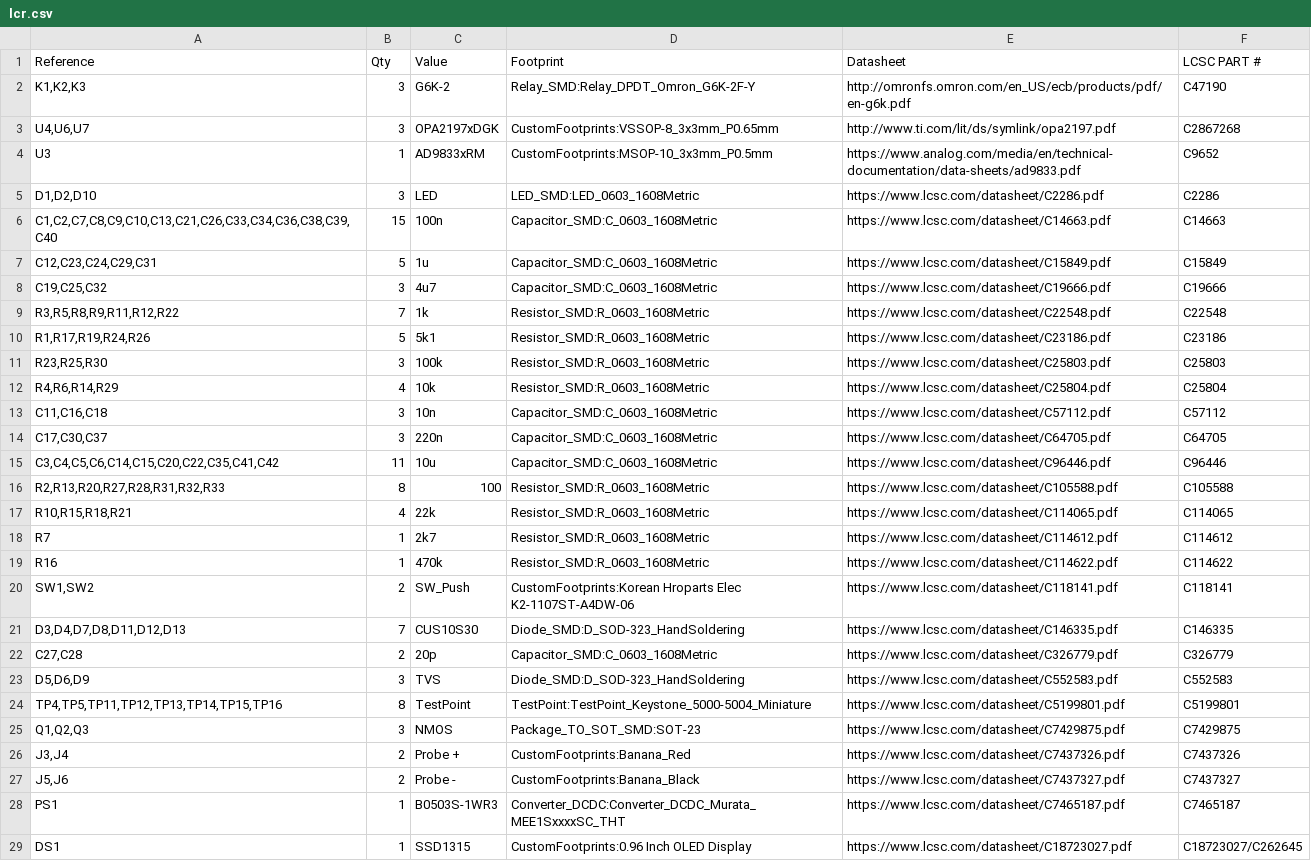
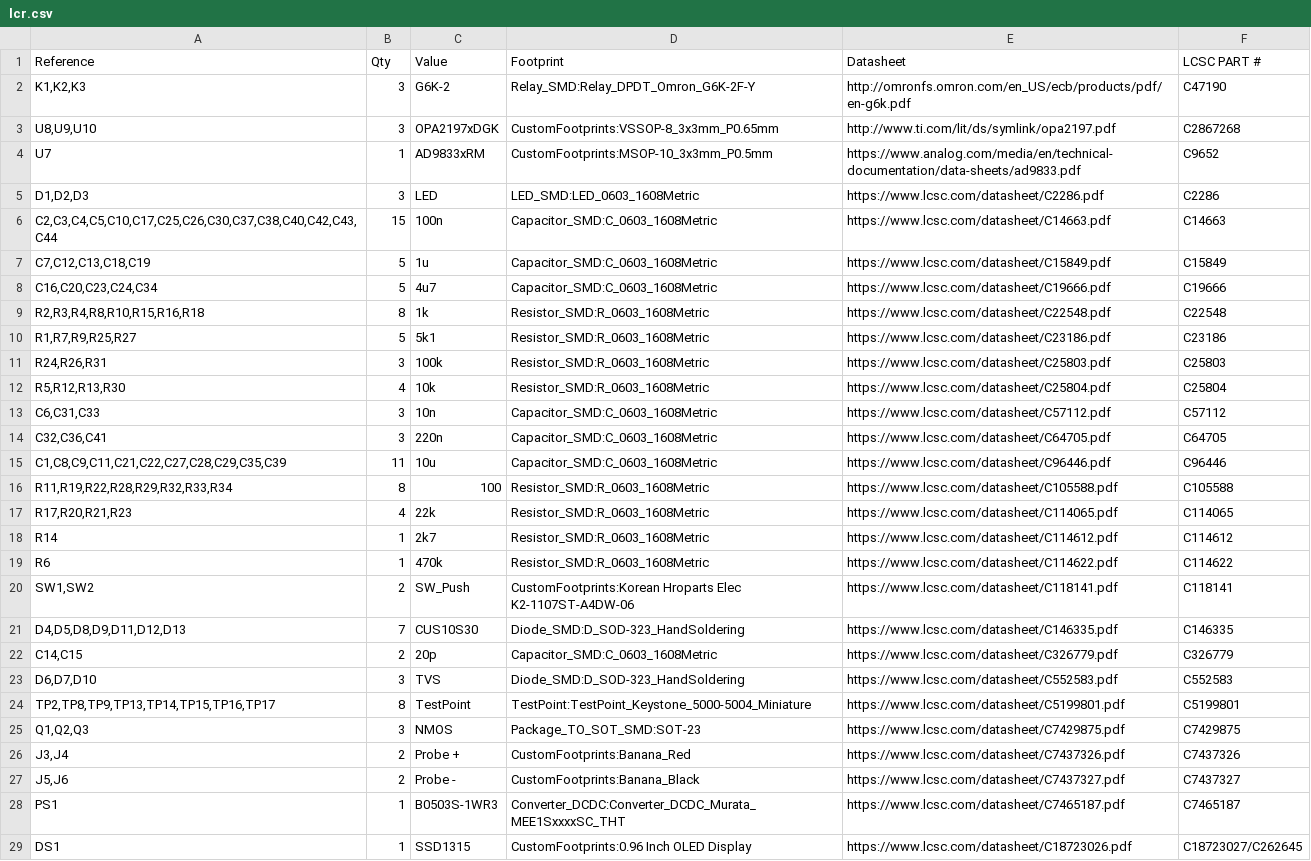
Before and after one commit to Hardware7253/lcr, a CSV file: PCB/manufacture/lcr.csv, drawn as a sheet; only a part is shown; the diff covers the shown part only; the diff names each change by its address in the sheet, - before the commit and + after, or states it on an @@ line.

```diff
--- a/PCB/manufacture/lcr.csv
+++ b/PCB/manufacture/lcr.csv
-A3 (Reference): U4,U6,U7
+A3 (Reference): U8,U9,U10
-A4 (Reference): U3
+A4 (Reference): U7
-A5 (Reference): D1,D2,D10
+A5 (Reference): D1,D2,D3
-A6 (Reference): C1,C2,C7,C8,C9,C10,C13,C21,C26,C33,C34,C36,C38,C39,C40
+A6 (Reference): C2,C3,C4,C5,C10,C17,C25,C26,C30,C37,C38,C40,C42,C43,C44
-A7 (Reference): C12,C23,C24,C29,C31
+A7 (Reference): C7,C12,C13,C18,C19
-A8 (Reference): C19,C25,C32
+A8 (Reference): C16,C20,C23,C24,C34
-B8 (Qty): 3
+B8 (Qty): 5
-A9 (Reference): R3,R5,R8,R9,R11,R12,R22
+A9 (Reference): R2,R3,R4,R8,R10,R15,R16,R18
-B9 (Qty): 7
+B9 (Qty): 8
-A10 (Reference): R1,R17,R19,R24,R26
+A10 (Reference): R1,R7,R9,R25,R27
-A11 (Reference): R23,R25,R30
+A11 (Reference): R24,R26,R31
-A12 (Reference): R4,R6,R14,R29
+A12 (Reference): R5,R12,R13,R30
-A13 (Reference): C11,C16,C18
+A13 (Reference): C6,C31,C33
-A14 (Reference): C17,C30,C37
+A14 (Reference): C32,C36,C41
-A15 (Reference): C3,C4,C5,C6,C14,C15,C20,C22,C35,C41,C42
+A15 (Reference): C1,C8,C9,C11,C21,C22,C27,C28,C29,C35,C39
-A16 (Reference): R2,R13,R20,R27,R28,R31,R32,R33
+A16 (Reference): R11,R19,R22,R28,R29,R32,R33,R34
-A17 (Reference): R10,R15,R18,R21
+A17 (Reference): R17,R20,R21,R23
-A18 (Reference): R7
+A18 (Reference): R14
-A19 (Reference): R16
+A19 (Reference): R6
-A21 (Reference): D3,D4,D7,D8,D11,D12,D13
+A21 (Reference): D4,D5,D8,D9,D11,D12,D13
-A22 (Reference): C27,C28
+A22 (Reference): C14,C15
-A23 (Reference): D5,D6,D9
+A23 (Reference): D6,D7,D10
-A24 (Reference): TP4,TP5,TP11,TP12,TP13,TP14,TP15,TP16
+A24 (Reference): TP2,TP8,TP9,TP13,TP14,TP15,TP16,TP17
-E29 (Datasheet): https://www.lcsc.com/datasheet/C18723027.pdf
+E29 (Datasheet): https://www.lcsc.com/datasheet/C18723026.pdf
```
Also changed, not shown: 1 added row and 7 edited cells elsewhere in this file, 11 other files.
